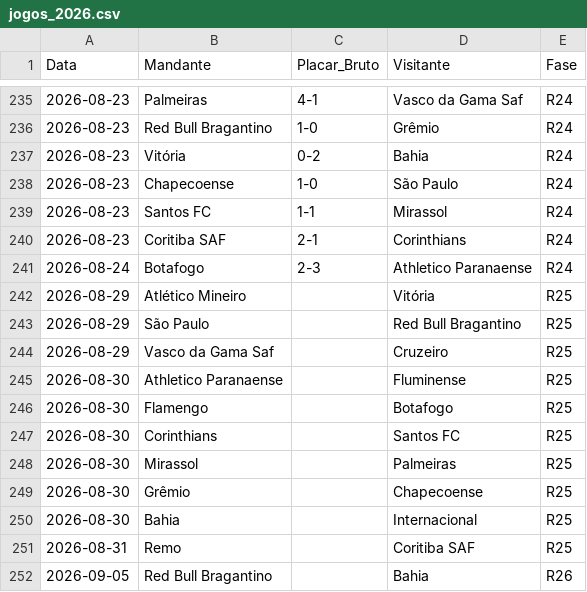
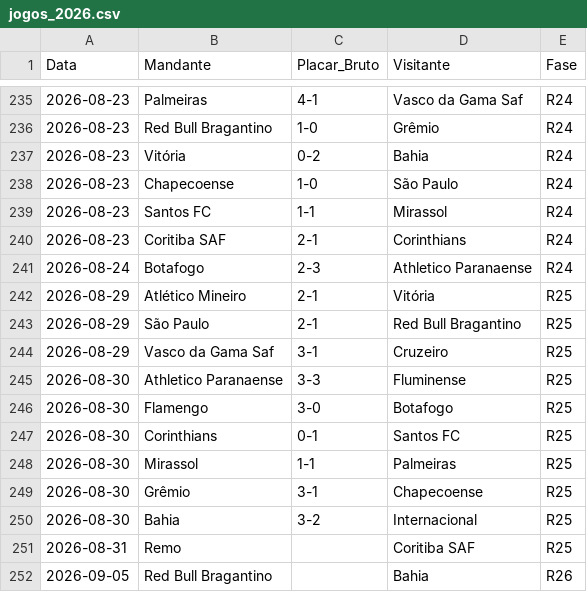
Before and after one commit to gustavogasperetti/Infra-Brasileirao, a CSV file: data/bronze/jogos_2026.csv, drawn as a sheet; only a part is shown, gaps mark what is left out.

```diff
--- a/data/bronze/jogos_2026.csv
+++ b/data/bronze/jogos_2026.csv
@@ -241,11 +241,11 @@
 2026-08-24,Botafogo,2-3,Athletico Paranaense,R24
-2026-08-29,Atlético Mineiro,,Vitória,R25
-2026-08-29,São Paulo,,Red Bull Bragantino,R25
-2026-08-29,Vasco da Gama Saf,,Cruzeiro,R25
-2026-08-30,Athletico Paranaense,,Fluminense,R25
-2026-08-30,Flamengo,,Botafogo,R25
-2026-08-30,Corinthians,,Santos FC,R25
-2026-08-30,Mirassol,,Palmeiras,R25
-2026-08-30,Grêmio,,Chapecoense,R25
-2026-08-30,Bahia,,Internacional,R25
+2026-08-29,Atlético Mineiro,2-1,Vitória,R25
+2026-08-29,São Paulo,2-1,Red Bull Bragantino,R25
+2026-08-29,Vasco da Gama Saf,3-1,Cruzeiro,R25
+2026-08-30,Athletico Paranaense,3-3,Fluminense,R25
+2026-08-30,Flamengo,3-0,Botafogo,R25
+2026-08-30,Corinthians,0-1,Santos FC,R25
+2026-08-30,Mirassol,1-1,Palmeiras,R25
+2026-08-30,Grêmio,3-1,Chapecoense,R25
+2026-08-30,Bahia,3-2,Internacional,R25
 2026-08-31,Remo,,Coritiba SAF,R25
```
Also changed, not shown: data/silver/jogos_2026.csv, 1 other file.
